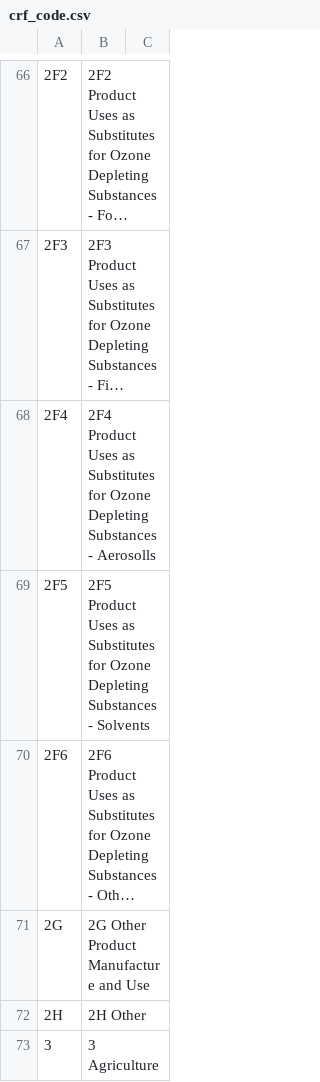
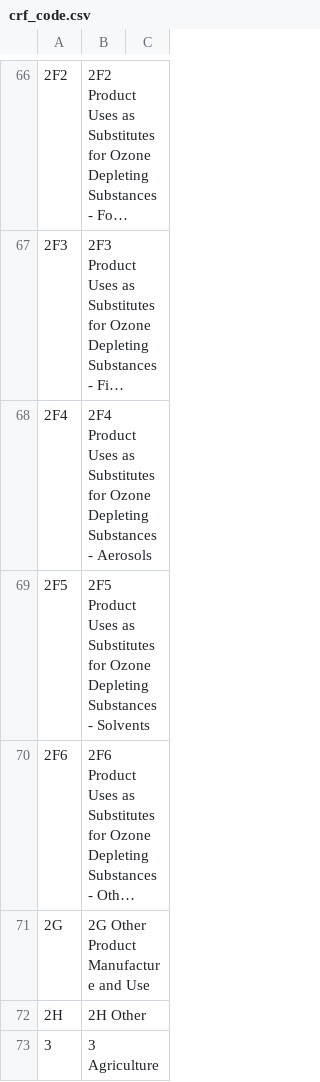
Before and after one commit to ekulos/esdrt.content, a CSV file: esdrt/content/profiles/default/esdrtvocabularies/crf_code.csv, drawn as a sheet; only a part is shown, gaps mark what is left out; long unchanged cells end in …; the diff names each change by its address in the sheet, - before the commit and + after, or states it on an @@ line.

Commit message:
Typo

```diff
--- a/esdrt/content/profiles/default/esdrtvocabularies/crf_code.csv
+++ b/esdrt/content/profiles/default/esdrtvocabularies/crf_code.csv
-B68: …Substances - Aerosolls
+B68: …Substances - Aerosols
```
